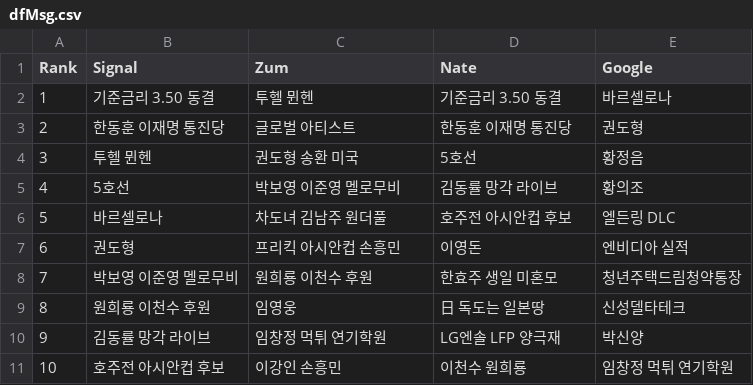
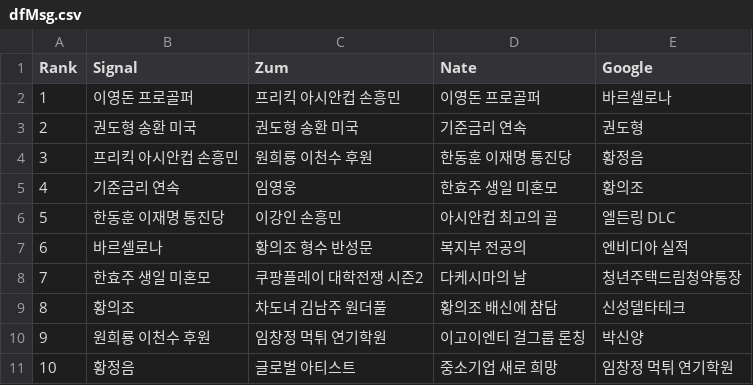
Before and after one commit to TrackerIssues/0301_TeleCollectData, a CSV file: dfMsg.csv, drawn as a sheet.

```diff
--- a/dfMsg.csv
+++ b/dfMsg.csv
@@ -1,11 +1,11 @@
 Rank,Signal,Zum,Nate,Google
-1,기준금리 3.50 동결,투헬 뮌헨,기준금리 3.50 동결,바르셀로나
-2,한동훈 이재명 통진당,글로벌 아티스트,한동훈 이재명 통진당,권도형
-3,투헬 뮌헨,권도형 송환 미국,5호선,황정음
-4,5호선,박보영 이준영 멜로무비,김동률 망각 라이브,황의조
-5,바르셀로나,차도녀 김남주 원더풀,호주전 아시안컵 후보,엘든링 DLC
-6,권도형,프리킥 아시안컵 손흥민,이영돈,엔비디아 실적
-7,박보영 이준영 멜로무비,원희룡 이천수 후원,한효주 생일 미혼모,청년주택드림청약통장
-8,원희룡 이천수 후원,임영웅,日 독도는 일본땅,신성델타테크
-9,김동률 망각 라이브,임창정 먹튀 연기학원,LG엔솔 LFP 양극재,박신양
-10,호주전 아시안컵 후보,이강인 손흥민,이천수 원희룡,임창정 먹튀 연기학원
+1,이영돈 프로골퍼,프리킥 아시안컵 손흥민,이영돈 프로골퍼,바르셀로나
+2,권도형 송환 미국,권도형 송환 미국,기준금리 연속,권도형
+3,프리킥 아시안컵 손흥민,원희룡 이천수 후원,한동훈 이재명 통진당,황정음
+4,기준금리 연속,임영웅,한효주 생일 미혼모,황의조
+5,한동훈 이재명 통진당,이강인 손흥민,아시안컵 최고의 골,엘든링 DLC
+6,바르셀로나,황의조 형수 반성문,복지부 전공의,엔비디아 실적
+7,한효주 생일 미혼모,쿠팡플레이 대학전쟁 시즌2,다케시마의 날,청년주택드림청약통장
+8,황의조,차도녀 김남주 원더풀,황의조 배신에 참담,신성델타테크
+9,원희룡 이천수 후원,임창정 먹튀 연기학원,이고이엔티 걸그룹 론칭,박신양
+10,황정음,글로벌 아티스트,중소기업 새로 희망,임창정 먹튀 연기학원
```
Also changed, not shown: dfKeyWord.csv.
